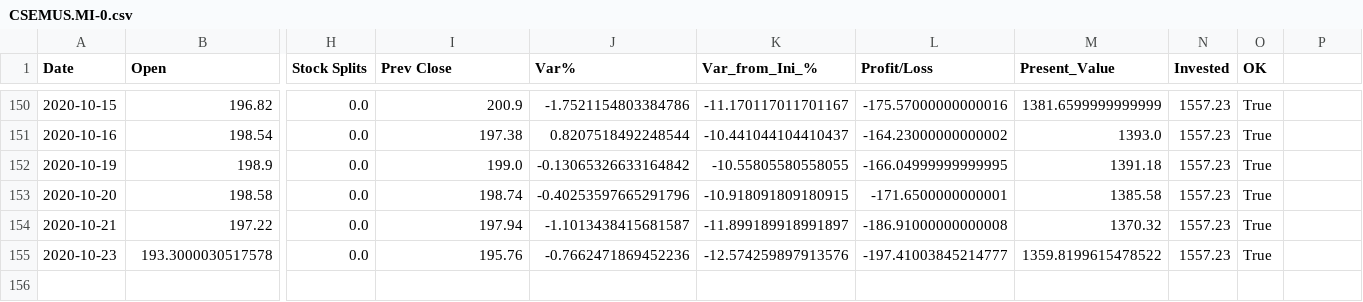
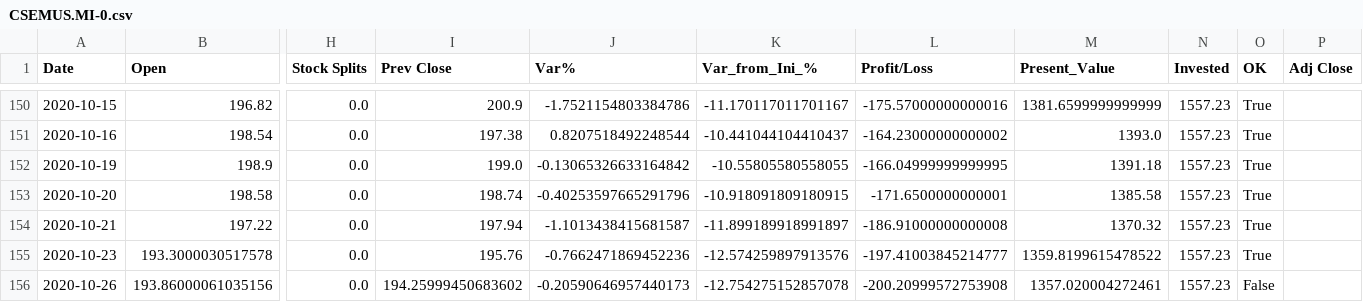
Before and after one commit to Alfre2000/PortfolioManager, a CSV file: ETFs/CSEMUS.MI-0.csv, drawn as a sheet; only a part is shown, gaps mark what is left out; rows hold the shown columns only; the diff names each change by its address in the sheet, - before the commit and + after, or states it on an @@ line.

```diff
--- a/ETFs/CSEMUS.MI-0.csv
+++ b/ETFs/CSEMUS.MI-0.csv
-P1: (empty)
+P1: Adj Close
+row 156: 2020-10-26 | 193.86000061035156 | 0.0 | 194.25999450683602 | -0.20590646957440173 | -12.754275152857078 | -200.20999572753908 | 1357.020004272461 | 1557.23 | False
```
Also changed, not shown: ETFs/AEEM.MI-0.csv, ETFs/AEEM.MI-1.csv, 17 other files.
